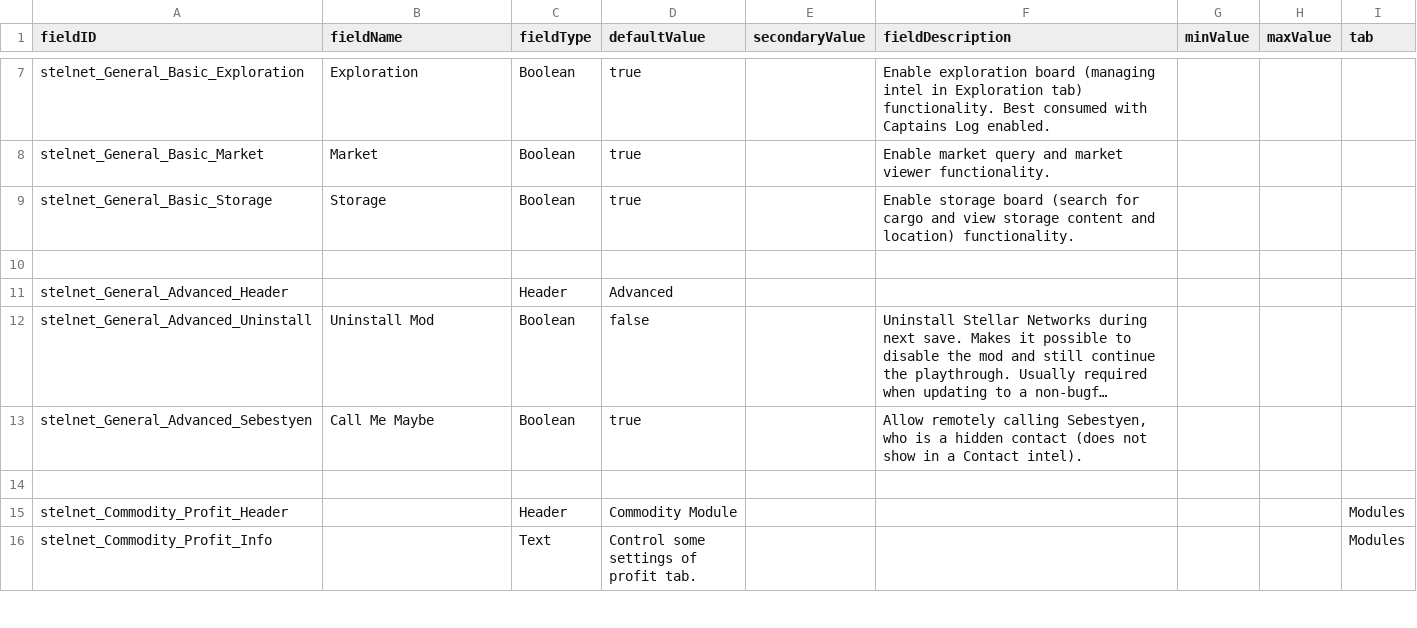
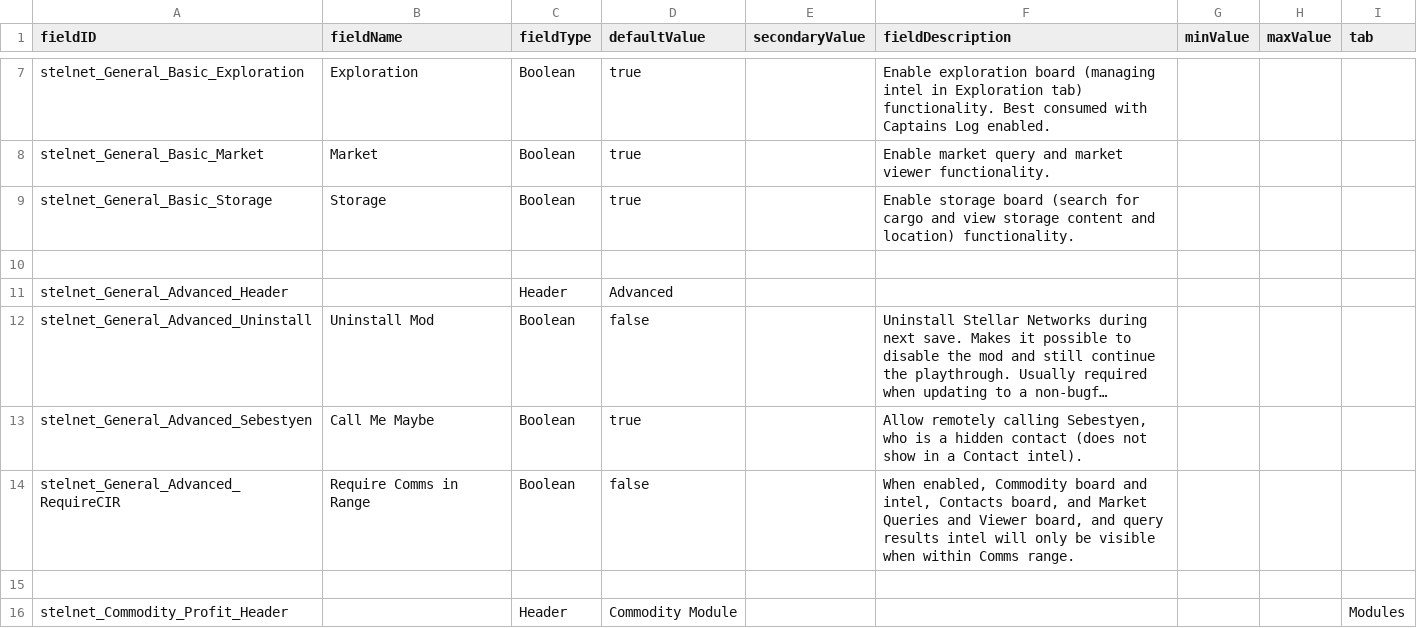
Before and after one commit to jaghaimo/stelnet, a CSV file: assets/data/config/LunaSettings.csv, drawn as a sheet; only a part is shown, gaps mark what is left out; the shorter side is filled out with more unchanged rows; long unchanged cells end in …; the diff names each change by its address in the sheet, - before the commit and + after, or states it on an @@ line.

```diff
--- a/assets/data/config/LunaSettings.csv
+++ b/assets/data/config/LunaSettings.csv
+row 14: stelnet_General_Advanced_RequireCIR | Require Comms in Range | Boolean | false |  | When enabled, Commodity board and intel, Contacts board, and Market Queries and Viewer board, and query results intel will only be visible when within Comms range.
```
Also changed, not shown: 10 other files.
